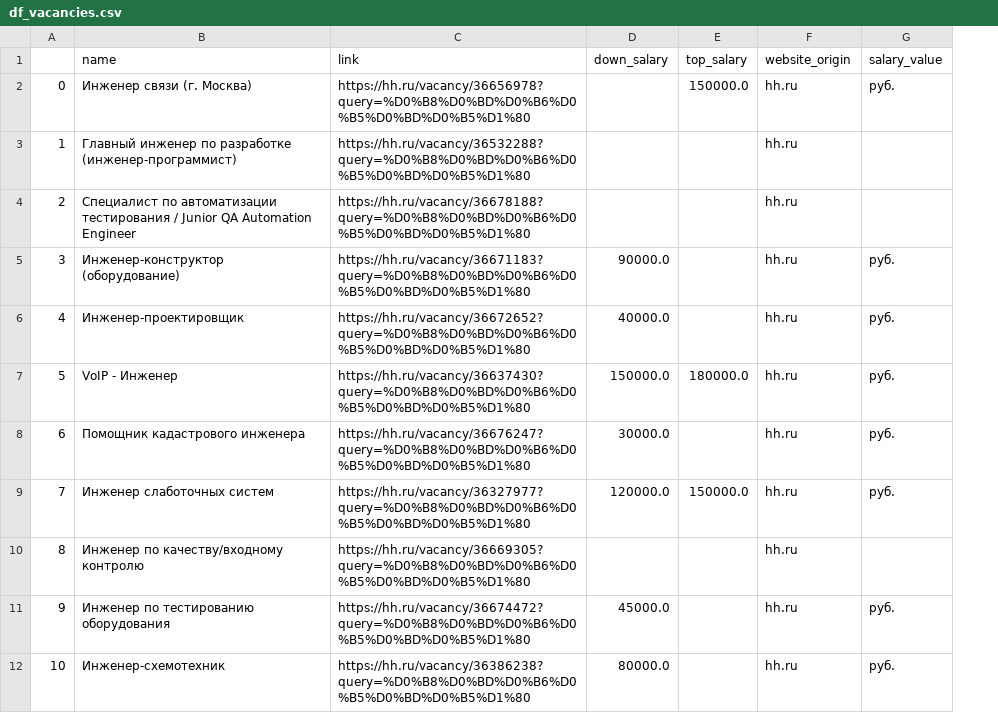
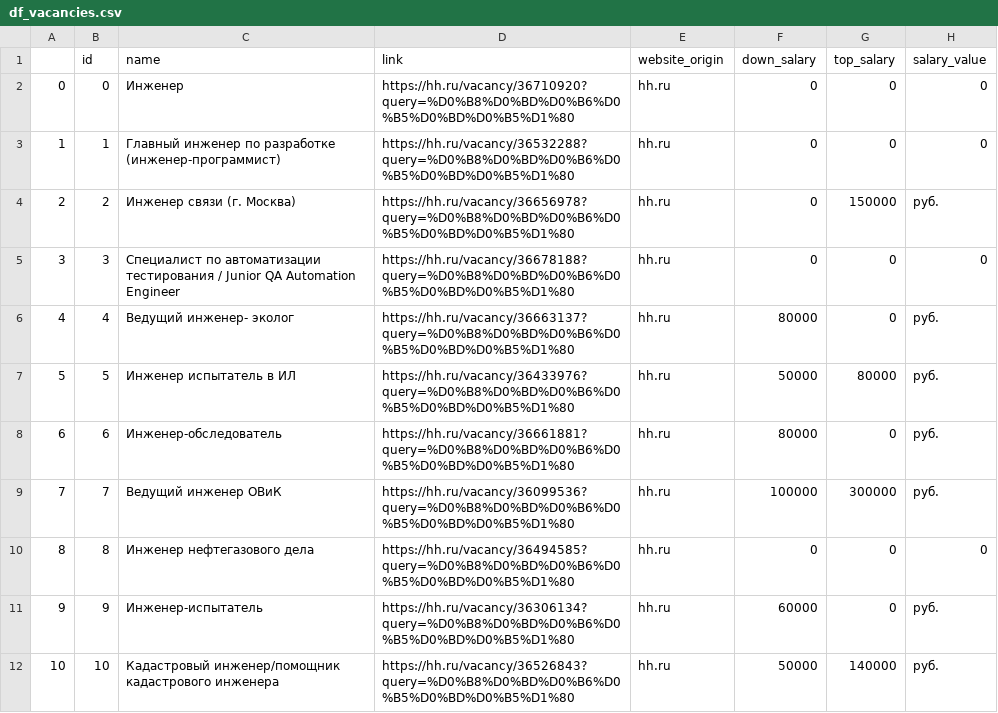
Before and after one commit to Nekadid/GB-Parsing, a CSV file: Lesson_3/df_vacancies.csv, drawn as a sheet; only a part is shown; removed rows and columns are numbered as before the commit, all else as after; the diff covers the shown part only; the diff names each change by its address in the sheet, - before the commit and + after, or states it on an @@ line.

Commit message:
Update df_vacancies.csv

```diff
--- a/Lesson_3/df_vacancies.csv
+++ b/Lesson_3/df_vacancies.csv
+column B (id), rows 2-12: 0 | 1 | 2 | 3 | 4 | 5 | 6 | 7 | 8 | 9 | 10
-column D (down_salary), rows 5-12: 90000.0 | 40000.0 | 150000.0 | 30000.0 | 120000.0 |  | 45000.0 | 80000.0
-column E (top_salary), rows 2-9: 150000.0 |  |  |  |  | 180000.0 |  | 150000.0
+column F (down_salary), rows 2-12: 0 | 0 | 0 | 0 | 80000 | 50000 | 80000 | 100000 | 0 | 60000 | 50000
+column G (top_salary), rows 2-12: 0 | 0 | 150000 | 0 | 0 | 80000 | 0 | 300000 | 0 | 0 | 140000
-C2 (name): Инженер связи (г. Москва)
+C2 (name): Инженер
-D2 (link): https://hh.ru/vacancy/36656978?query=%D0%B8%D0%BD%D0%B6%D0%B5%D0%BD%D0%B5%D1%80
+D2 (link): https://hh.ru/vacancy/36710920?query=%D0%B8%D0%BD%D0%B6%D0%B5%D0%BD%D0%B5%D1%80
-H2 (salary_value): руб.
+H2 (salary_value): 0
-H3 (salary_value): (empty)
+H3 (salary_value): 0
-C4 (name): Специалист по автоматизации тестирования / Junior QA Automation Engineer
+C4 (name): Инженер связи (г. Москва)
-D4 (link): https://hh.ru/vacancy/36678188?query=%D0%B8%D0%BD%D0%B6%D0%B5%D0%BD%D0%B5%D1%80
+D4 (link): https://hh.ru/vacancy/36656978?query=%D0%B8%D0%BD%D0%B6%D0%B5%D0%BD%D0%B5%D1%80
-H4 (salary_value): (empty)
+H4 (salary_value): руб.
-C5 (name): Инженер-конструктор (оборудование)
+C5 (name): Специалист по автоматизации тестирования / Junior QA Automation Engineer
-D5 (link): https://hh.ru/vacancy/36671183?query=%D0%B8%D0%BD%D0%B6%D0%B5%D0%BD%D0%B5%D1%80
+D5 (link): https://hh.ru/vacancy/36678188?query=%D0%B8%D0%BD%D0%B6%D0%B5%D0%BD%D0%B5%D1%80
-H5 (salary_value): руб.
+H5 (salary_value): 0
-C6 (name): Инженер-проектировщик
+C6 (name): Ведущий инженер- эколог
-D6 (link): https://hh.ru/vacancy/36672652?query=%D0%B8%D0%BD%D0%B6%D0%B5%D0%BD%D0%B5%D1%80
+D6 (link): https://hh.ru/vacancy/36663137?query=%D0%B8%D0%BD%D0%B6%D0%B5%D0%BD%D0%B5%D1%80
-C7 (name): VoIP - Инженер
+C7 (name): Инженер испытатель в ИЛ
-D7 (link): https://hh.ru/vacancy/36637430?query=%D0%B8%D0%BD%D0%B6%D0%B5%D0%BD%D0%B5%D1%80
+D7 (link): https://hh.ru/vacancy/36433976?query=%D0%B8%D0%BD%D0%B6%D0%B5%D0%BD%D0%B5%D1%80
-C8 (name): Помощник кадастрового инженера
+C8 (name): Инженер-обследователь
-D8 (link): https://hh.ru/vacancy/36676247?query=%D0%B8%D0%BD%D0%B6%D0%B5%D0%BD%D0%B5%D1%80
+D8 (link): https://hh.ru/vacancy/36661881?query=%D0%B8%D0%BD%D0%B6%D0%B5%D0%BD%D0%B5%D1%80
-C9 (name): Инженер слаботочных систем
+C9 (name): Ведущий инженер ОВиК
-D9 (link): https://hh.ru/vacancy/36327977?query=%D0%B8%D0%BD%D0%B6%D0%B5%D0%BD%D0%B5%D1%80
+D9 (link): https://hh.ru/vacancy/36099536?query=%D0%B8%D0%BD%D0%B6%D0%B5%D0%BD%D0%B5%D1%80
-C10 (name): Инженер по качеству/входному контролю
+C10 (name): Инженер нефтегазового дела
-D10 (link): https://hh.ru/vacancy/36669305?query=%D0%B8%D0%BD%D0%B6%D0%B5%D0%BD%D0%B5%D1%80
+D10 (link): https://hh.ru/vacancy/36494585?query=%D0%B8%D0%BD%D0%B6%D0%B5%D0%BD%D0%B5%D1%80
-H10 (salary_value): (empty)
+H10 (salary_value): 0
-C11 (name): Инженер по тестированию оборудования
+C11 (name): Инженер-испытатель
-D11 (link): https://hh.ru/vacancy/36674472?query=%D0%B8%D0%BD%D0%B6%D0%B5%D0%BD%D0%B5%D1%80
+D11 (link): https://hh.ru/vacancy/36306134?query=%D0%B8%D0%BD%D0%B6%D0%B5%D0%BD%D0%B5%D1%80
-C12 (name): Инженер-схемотехник
+C12 (name): Кадастровый инженер/помощник кадастрового инженера
-D12 (link): https://hh.ru/vacancy/36386238?query=%D0%B8%D0%BD%D0%B6%D0%B5%D0%BD%D0%B5%D1%80
+D12 (link): https://hh.ru/vacancy/36526843?query=%D0%B8%D0%BD%D0%B6%D0%B5%D0%BD%D0%B5%D1%80
```
Also changed, not shown: 87 edited cells elsewhere in this file.
